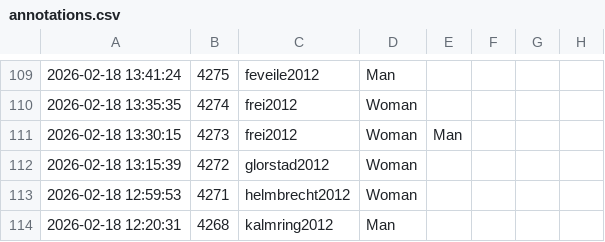
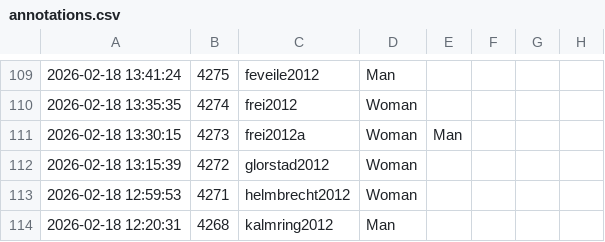
Before and after one commit to zackbatist/BibVik, a CSV file: data/annotations.csv, drawn as a sheet; only a part is shown, gaps mark what is left out; the diff names each change by its address in the sheet, - before the commit and + after, or states it on an @@ line.

Commit message:
Create frei2012a; fix stale sindbaeknda references after rename; resolve frei2012 duplicate-citekey pair

```diff
--- a/data/annotations.csv
+++ b/data/annotations.csv
-C111: frei2012
+C111: frei2012a
```
Also changed, not shown: data/citation_edgelist.csv, data/citation_edgelist_annotated.csv, 5 other files.
